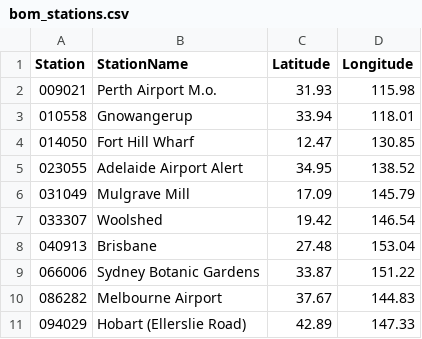
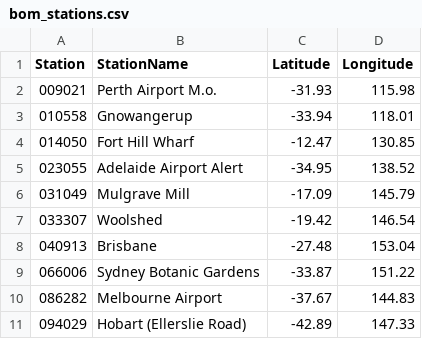
Before and after one commit to dylan-kennedy/HIT401-Group34-Capstone-Project, a CSV file: bom_stations.csv, drawn as a sheet.

Commit message:
Adding most recent project code, fixed BOM CSV + py file
Pushing my most recent project code now that I have commented throughout + fixed some (not all) of the problems. Map working with multi colour Bore markers, a comparison panel with comparison plot and data type drop down selectors, and fixed BOM files problems and added better solution alternatives to existing logic used.

```diff
--- a/bom_stations.csv
+++ b/bom_stations.csv
@@ -1,11 +1,11 @@
 Station,StationName,Latitude,Longitude
-009021,Perth Airport M.o.,31.93,115.98
-010558,Gnowangerup,33.94,118.01
-014050,Fort Hill Wharf,12.47,130.85
-023055,Adelaide Airport Alert,34.95,138.52
-031049,Mulgrave Mill,17.09,145.79
-033307,Woolshed,19.42,146.54
-040913,Brisbane,27.48,153.04
-066006,Sydney Botanic Gardens,33.87,151.22
-086282,Melbourne Airport,37.67,144.83
-094029,Hobart (Ellerslie Road),42.89,147.33
+009021,Perth Airport M.o.,-31.93,115.98
+010558,Gnowangerup,-33.94,118.01
+014050,Fort Hill Wharf,-12.47,130.85
+023055,Adelaide Airport Alert,-34.95,138.52
+031049,Mulgrave Mill,-17.09,145.79
+033307,Woolshed,-19.42,146.54
+040913,Brisbane,-27.48,153.04
+066006,Sydney Botanic Gardens,-33.87,151.22
+086282,Melbourne Airport,-37.67,144.83
+094029,Hobart (Ellerslie Road),-42.89,147.33
```
Also changed, not shown: 9 other files.
